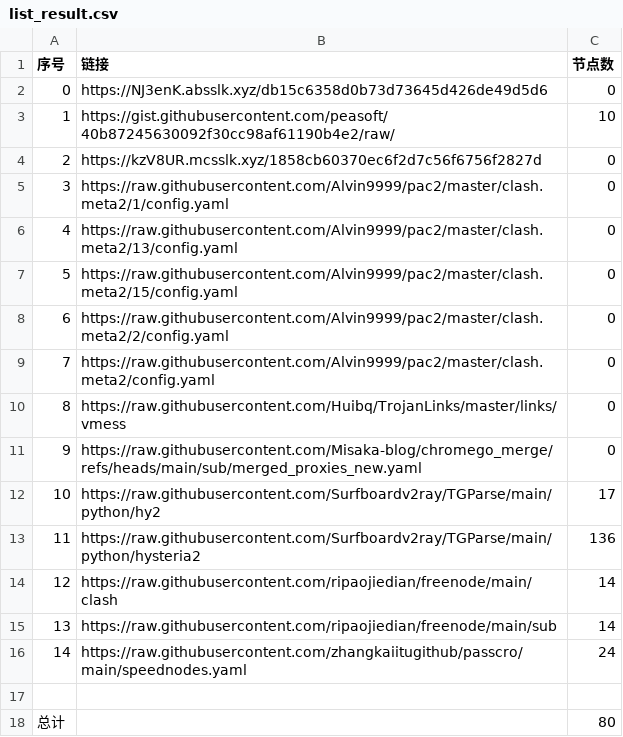
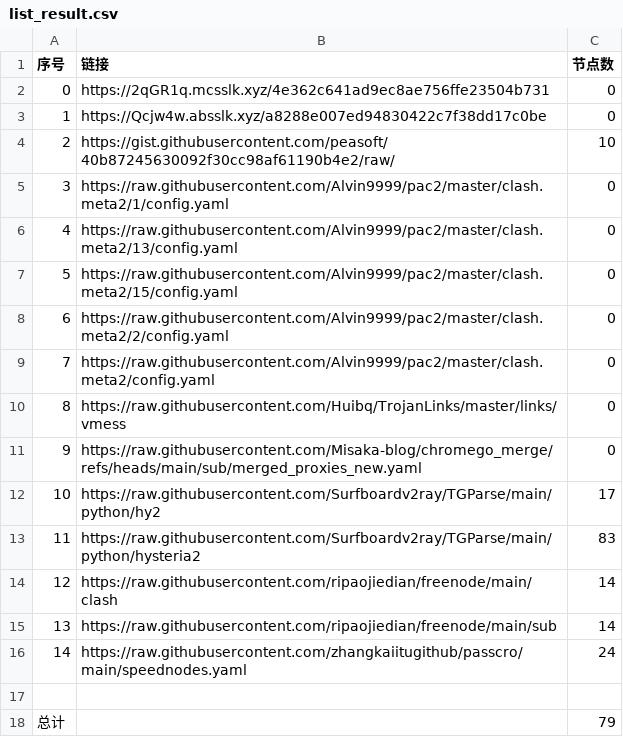
Before and after one commit to yxxyun/NoMoreWalls, a CSV file: list_result.csv, drawn as a sheet.

```diff
--- a/list_result.csv
+++ b/list_result.csv
@@ -1,5 +1,5 @@
 序号,链接,节点数
-0,https://NJ3enK.absslk.xyz/db15c6358d0b73d73645d426de49d5d6,0
-1,https://gist.githubusercontent.com/peasoft/40b87245630092f30cc98af61190b4e2/raw/,10
-2,https://kzV8UR.mcsslk.xyz/1858cb60370ec6f2d7c56f6756f2827d,0
+0,https://2qGR1q.mcsslk.xyz/4e362c641ad9ec8ae756ffe23504b731,0
+1,https://Qcjw4w.absslk.xyz/a8288e007ed94830422c7f38dd17c0be,0
+2,https://gist.githubusercontent.com/peasoft/40b87245630092f30cc98af61190b4e2/raw/,10
 3,https://raw.githubusercontent.com/Alvin9999/pac2/master/clash.meta2/1/config.yaml,0
@@ -12,3 +12,3 @@
 10,https://raw.githubusercontent.com/Surfboardv2ray/TGParse/main/python/hy2,17
-11,https://raw.githubusercontent.com/Surfboardv2ray/TGParse/main/python/hysteria2,136
+11,https://raw.githubusercontent.com/Surfboardv2ray/TGParse/main/python/hysteria2,83
 12,https://raw.githubusercontent.com/ripaojiedian/freenode/main/clash,14
@@ -17,2 +17,2 @@
 
-总计,,80
+总计,,79
```
Also changed, not shown: 7 other files.
